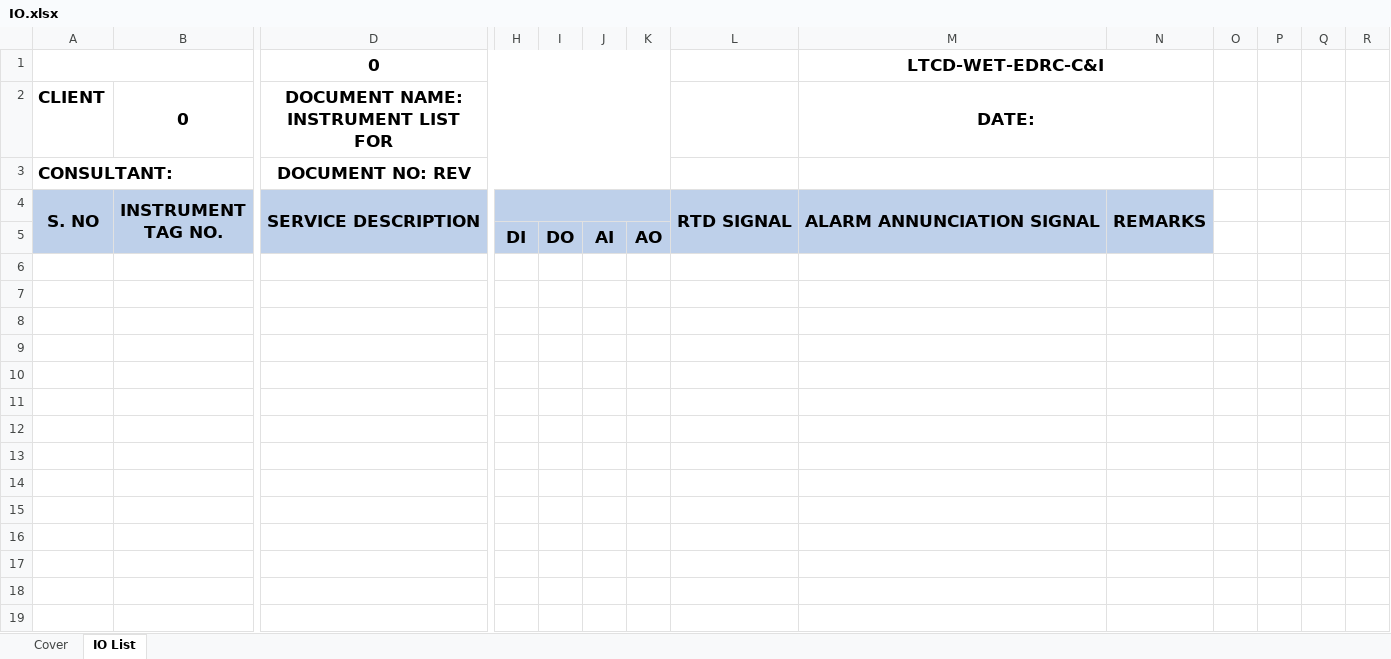
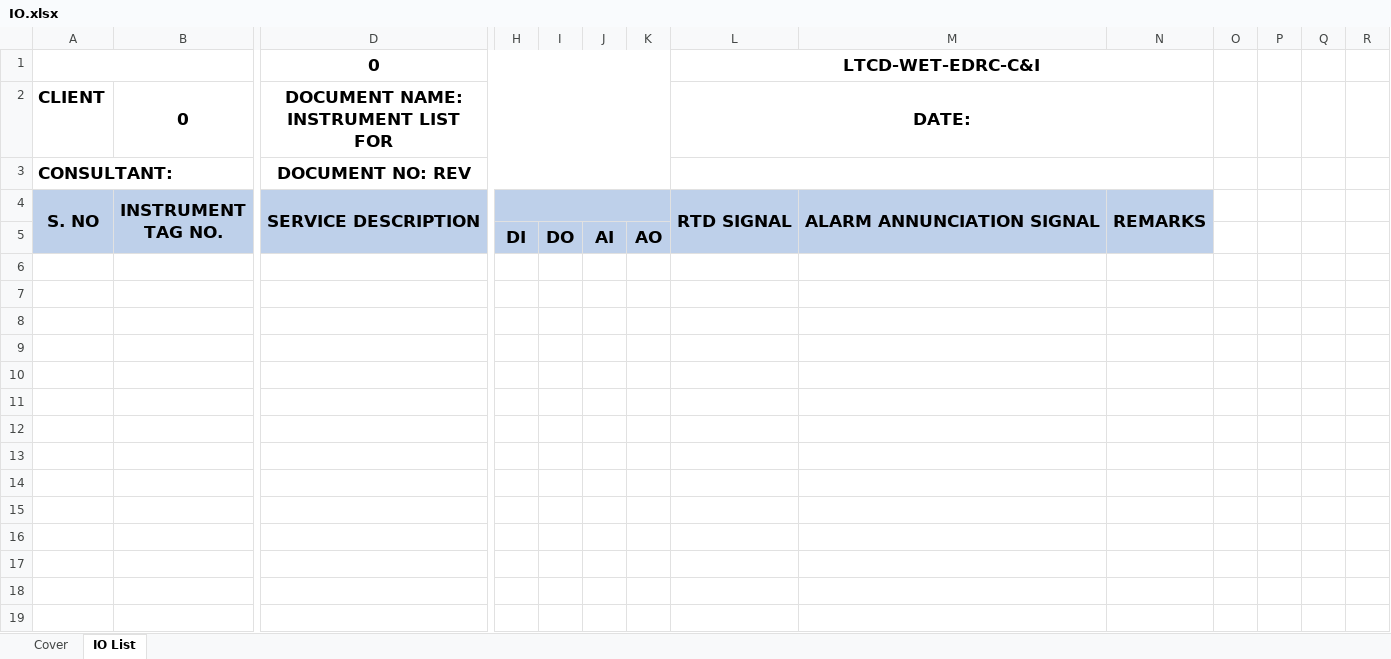
Before and after one commit to xaid8077/CIS_Automation, an Excel workbook: templates/IO.xlsx, sheet IO List, drawn as a sheet; only a part is shown, gaps mark what is left out; values as stored, in another font and other column widths than the file's, no borders; charts and pictures not drawn; removed rows and columns are numbered as before the commit, all else as after; rows hold the shown columns only; the diff covers the shown part only; the diff names each change by its address in the sheet, - before the commit and + after, or states it on an @@ line.

```diff
--- a/templates/IO.xlsx (sheet IO List)
+++ b/templates/IO.xlsx (sheet IO List)
-row 1:  |  | 0 |  |  |  |  |  | LTCD-WET-EDRC-C&I
+row 1:  |  | 0 |  |  |  |  | LTCD-WET-EDRC-C&I
-L2: (empty)
+L2: DATE:
+L2:N2 merged
-M2: DATE:
+M2: (empty)
-M2:N2 merged
+L3:N3 merged
-M3:N3 merged
-row 6: (empty)
-row 7: (empty)
-row 8: (empty)
-row 9: (empty)
-row 10: (empty)
-row 11: (empty)
-row 12: (empty)
-row 13: (empty)
-row 14: (empty)
-row 15: (empty)
-row 16: (empty)
-row 17: (empty)
-row 18: (empty)
-row 19: (empty)
```
Also changed, not shown: 506 removed rows elsewhere in this sheet, sheet Cover, formulas that keep their value, charts or pictures, 30 other files.
